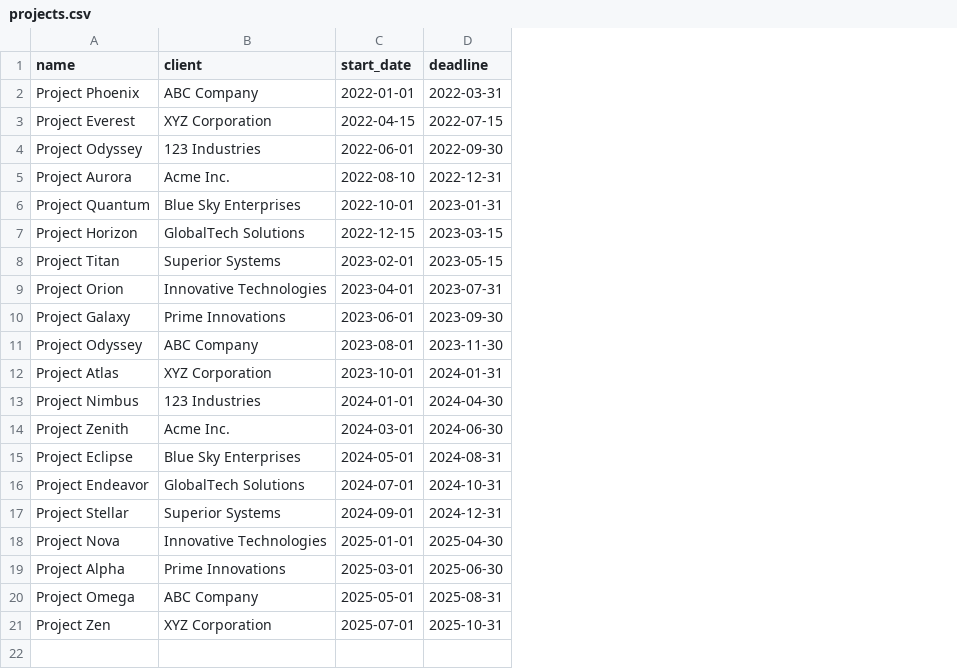
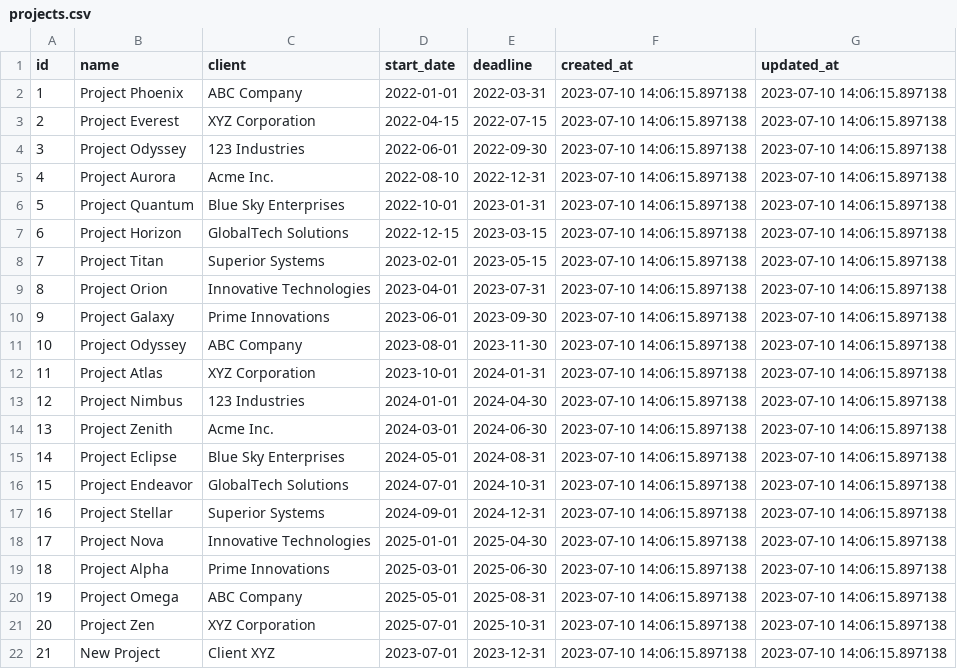
Before and after one commit to tramnguyenhere/integrify_company-database, a CSV file: data/projects.csv, drawn as a sheet; the diff names each change by its address in the sheet, - before the commit and + after, or states it on an @@ line.

```diff
--- a/data/projects.csv
+++ b/data/projects.csv
+column A (id), rows 2-21: 1 | 2 | 3 | 4 | 5 | 6 | 7 | 8 | 9 | 10 | 11 | 12 | 13 | 14 | 15 | 16 | 17 | 18 | 19 | 20
+column F (created_at), rows 2-21: all 2023-07-10 14:06:15.897138
+column G (updated_at), rows 2-21: all 2023-07-10 14:06:15.897138
+row 22: 21 | New Project | Client XYZ | 2023-07-01 | 2023-12-31 | 2023-07-10 14:06:15.897138 | 2023-07-10 14:06:15.897138
```
Also changed, not shown: data/employees.csv, data/team_project.csv, 3 other files.
